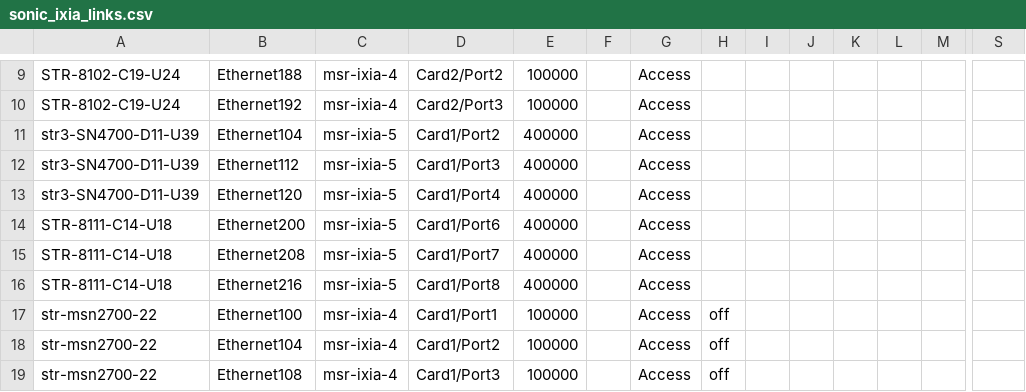
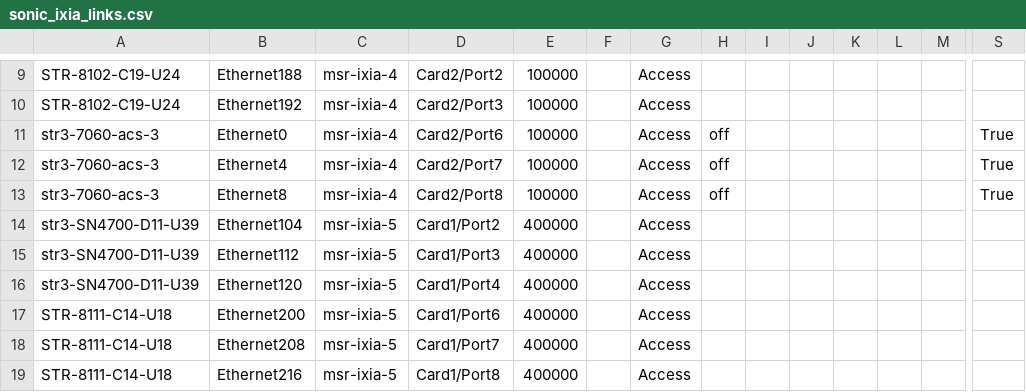
Before and after one commit to LinJin23/sonic-mgmt, a CSV file: ansible/files/sonic_ixia_links.csv, drawn as a sheet; only a part is shown, gaps mark what is left out; the shorter side is filled out with more unchanged rows; rows hold the shown columns only; the diff names each change by its address in the sheet, - before the commit and + after, or states it on an @@ line.

```diff
--- a/ansible/files/sonic_ixia_links.csv
+++ b/ansible/files/sonic_ixia_links.csv
+row 11: str3-7060-acs-3 | Ethernet0 | msr-ixia-4 | Card2/Port6 | 100000 |  | Access | off |  |  |  |  |  | True
+row 12: str3-7060-acs-3 | Ethernet4 | msr-ixia-4 | Card2/Port7 | 100000 |  | Access | off |  |  |  |  |  | True
+row 13: str3-7060-acs-3 | Ethernet8 | msr-ixia-4 | Card2/Port8 | 100000 |  | Access | off |  |  |  |  |  | True
```
Also changed, not shown: ansible/files/sonic_ixia_console_links.csv, ansible/files/sonic_ixia_devices.csv, 7 other files.
